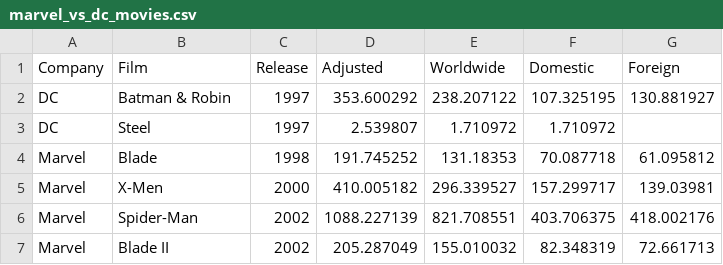
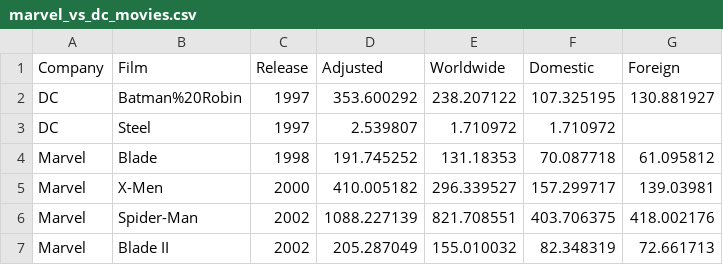
Before and after one commit to wendywalsh/Marvel, a CSV file: marvel_vs_dc_movies.csv, drawn as a sheet; only a part is shown.

```diff
--- a/marvel_vs_dc_movies.csv
+++ b/marvel_vs_dc_movies.csv
@@ -1,3 +1,3 @@
 Company,Film,Release,Adjusted,Worldwide,Domestic,Foreign
-DC,Batman & Robin,1997,353.600292,238.207122,107.325195,130.881927
+DC,Batman%20Robin,1997,353.600292,238.207122,107.325195,130.881927
 DC,Steel,1997,2.539807,1.710972,1.710972,
```
Also changed, not shown: 1 other file.
